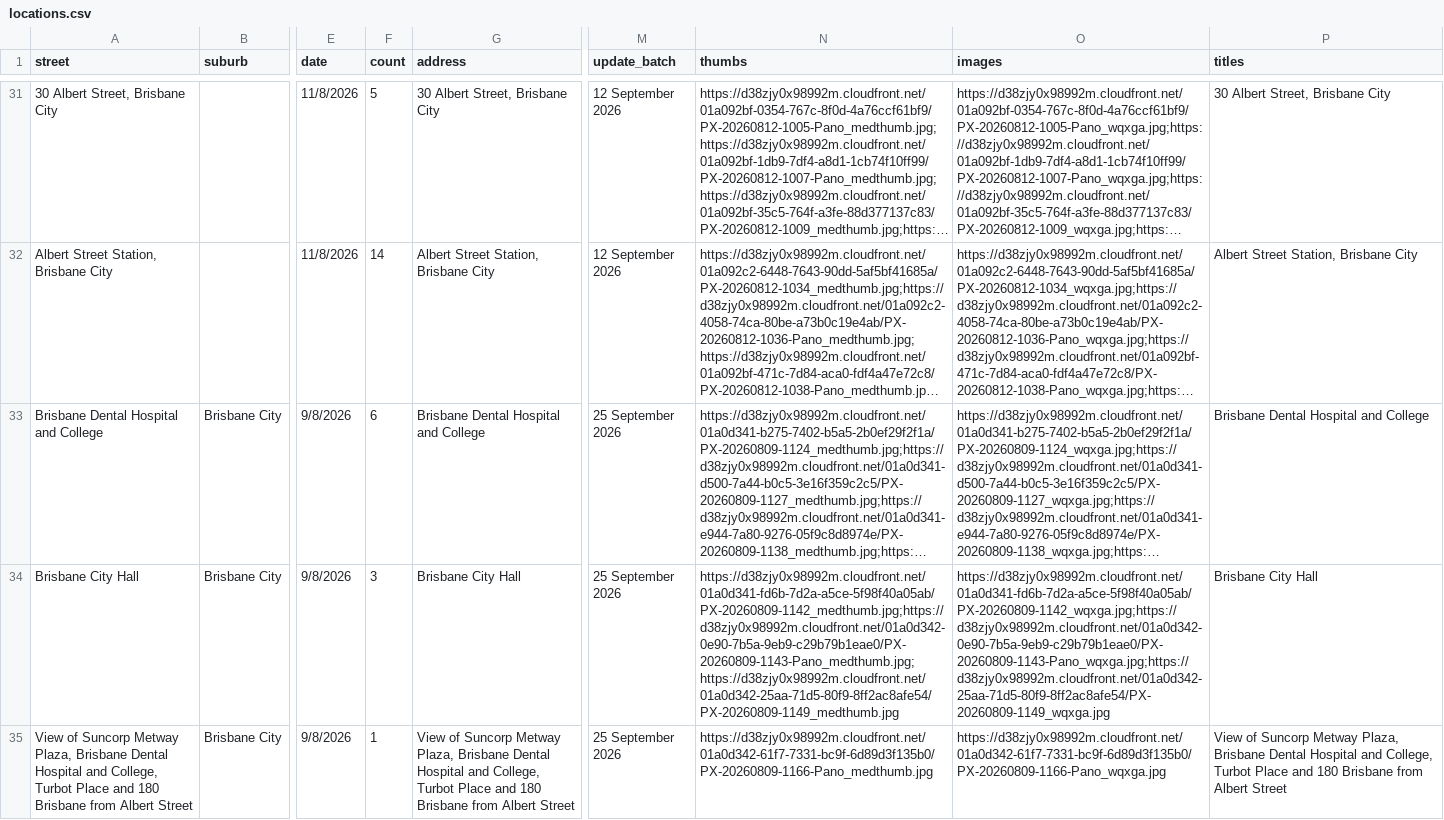
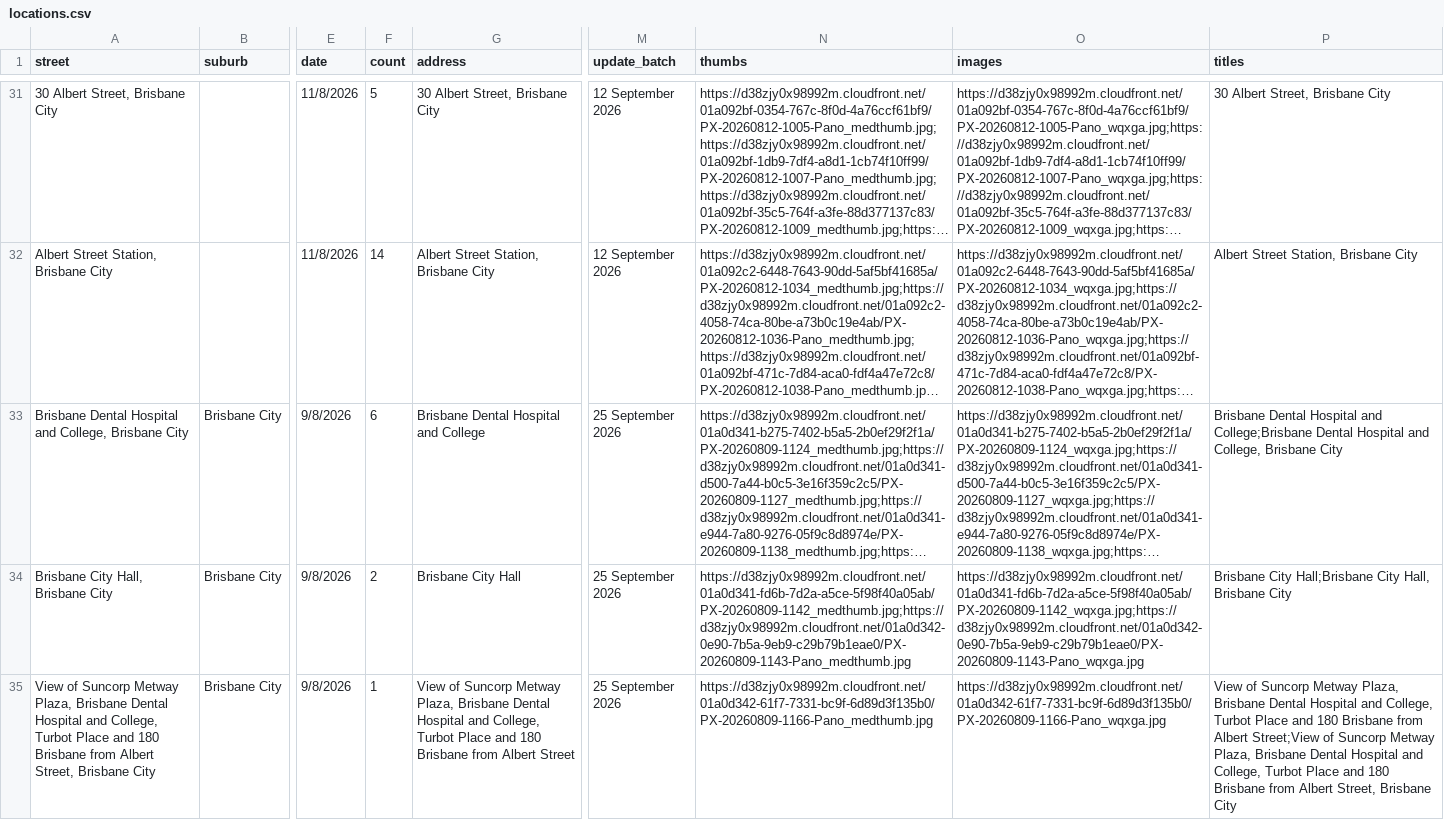
Before and after one commit to sproutssorbets/bne-urban, a CSV file: locations.csv, drawn as a sheet; only a part is shown, gaps mark what is left out; long unchanged cells end in …; the diff covers the shown part only; the diff names each change by its address in the sheet, - before the commit and + after, or states it on an @@ line.

```diff
--- a/locations.csv
+++ b/locations.csv
-A33 (street): Brisbane Dental Hospital and College
+A33 (street): Brisbane Dental Hospital and College, Brisbane City
-P33 (titles): …Hospital and College
+P33 (titles): …Hospital and College;Brisbane Dental Hospital and College, Brisbane City
-A34 (street): Brisbane City Hall
+A34 (street): Brisbane City Hall, Brisbane City
-F34 (count): 3
+F34 (count): 2
-N34 (thumbs): https://d38zjy0x98992m.cloudfront.net/01a0d341-fd6b-7d2a-a5ce-5f98f40a05ab/PX-20260809-1142_medthumb.jpg;https://d38zjy0x98992m.cloudfront.net/01a0d342-0e90-7b5a-9eb9-c29b79b1eae0/PX-20260809-1143-Pano_medthumb.jpg;https://d38zjy0x98992m.cloudfront.net/01a0d342-25aa-71d5-80f9-8ff2ac8afe54/PX-20260809-1149_medthumb.jpg
+N34 (thumbs): https://d38zjy0x98992m.cloudfront.net/01a0d341-fd6b-7d2a-a5ce-5f98f40a05ab/PX-20260809-1142_medthumb.jpg;https://d38zjy0x98992m.cloudfront.net/01a0d342-0e90-7b5a-9eb9-c29b79b1eae0/PX-20260809-1143-Pano_medthumb.jpg
-O34 (images): https://d38zjy0x98992m.cloudfront.net/01a0d341-fd6b-7d2a-a5ce-5f98f40a05ab/PX-20260809-1142_wqxga.jpg;https://d38zjy0x98992m.cloudfront.net/01a0d342-0e90-7b5a-9eb9-c29b79b1eae0/PX-20260809-1143-Pano_wqxga.jpg;https://d38zjy0x98992m.cloudfront.net/01a0d342-25aa-71d5-80f9-8ff2ac8afe54/PX-20260809-1149_wqxga.jpg
+O34 (images): https://d38zjy0x98992m.cloudfront.net/01a0d341-fd6b-7d2a-a5ce-5f98f40a05ab/PX-20260809-1142_wqxga.jpg;https://d38zjy0x98992m.cloudfront.net/01a0d342-0e90-7b5a-9eb9-c29b79b1eae0/PX-20260809-1143-Pano_wqxga.jpg
-P34 (titles): Brisbane City Hall
+P34 (titles): Brisbane City Hall;Brisbane City Hall, Brisbane City
-A35 (street): …from Albert Street
+A35 (street): …from Albert Street, Brisbane City
-P35 (titles): …from Albert Street
+P35 (titles): …from Albert Street;View of Suncorp Metway Plaza, Brisbane Dental Hospital and College, Turbot Place and 180 Brisbane from Albert Street, Brisbane City
```
Also changed, not shown: 1 added row and 12 edited cells elsewhere in this file.
